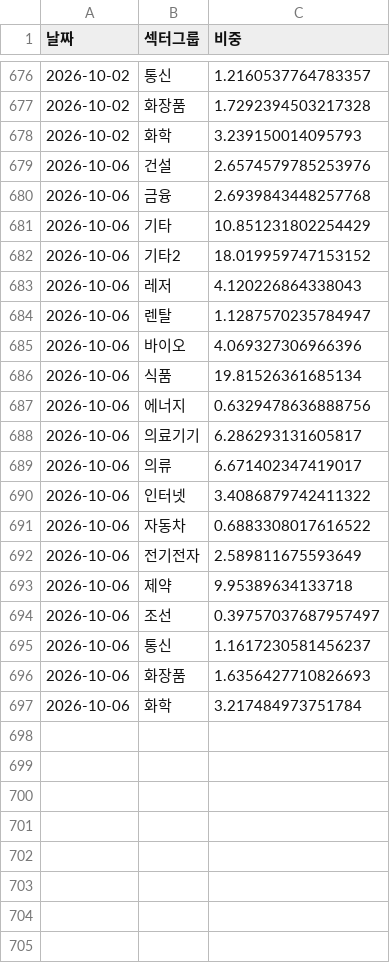
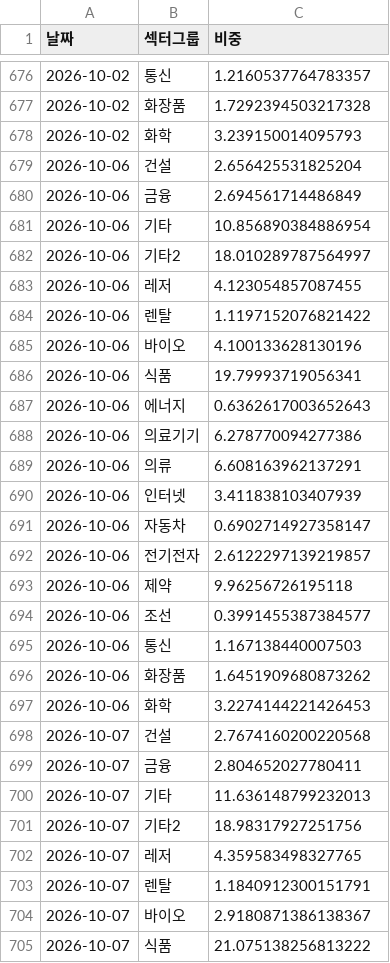
Before and after one commit to frel7022-png/orchestra, a CSV file: sector_history.csv, drawn as a sheet; only a part is shown, gaps mark what is left out; the diff covers the shown part only.

```diff
--- a/sector_history.csv
+++ b/sector_history.csv
@@ -678,20 +678,28 @@
 2026-10-02,화학,3.239150014095793
-2026-10-06,건설,2.6574579785253976
-2026-10-06,금융,2.6939843448257768
-2026-10-06,기타,10.851231802254429
-2026-10-06,기타2,18.019959747153152
-2026-10-06,레저,4.120226864338043
-2026-10-06,렌탈,1.1287570235784947
-2026-10-06,바이오,4.069327306966396
-2026-10-06,식품,19.81526361685134
-2026-10-06,에너지,0.6329478636888756
-2026-10-06,의료기기,6.286293131605817
-2026-10-06,의류,6.671402347419017
-2026-10-06,인터넷,3.4086879742411322
-2026-10-06,자동차,0.6883308017616522
-2026-10-06,전기전자,2.589811675593649
-2026-10-06,제약,9.95389634133718
-2026-10-06,조선,0.39757037687957497
-2026-10-06,통신,1.1617230581456237
-2026-10-06,화장품,1.6356427710826693
-2026-10-06,화학,3.217484973751784
+2026-10-06,건설,2.656425531825204
+2026-10-06,금융,2.694561714486849
+2026-10-06,기타,10.856890384886954
+2026-10-06,기타2,18.010289787564997
+2026-10-06,레저,4.123054857087455
+2026-10-06,렌탈,1.1197152076821422
+2026-10-06,바이오,4.100133628130196
+2026-10-06,식품,19.79993719056341
+2026-10-06,에너지,0.6362617003652643
+2026-10-06,의료기기,6.278770094277386
+2026-10-06,의류,6.608163962137291
+2026-10-06,인터넷,3.411838103407939
+2026-10-06,자동차,0.6902714927358147
+2026-10-06,전기전자,2.6122297139219857
+2026-10-06,제약,9.96256726195118
+2026-10-06,조선,0.3991455387384577
+2026-10-06,통신,1.167138440007503
+2026-10-06,화장품,1.6451909680873262
+2026-10-06,화학,3.2274144221426453
+2026-10-07,건설,2.7674160200220568
+2026-10-07,금융,2.804652027780411
+2026-10-07,기타,11.636148799232013
+2026-10-07,기타2,18.98317927251756
+2026-10-07,레저,4.359583498327765
+2026-10-07,렌탈,1.1840912300151791
+2026-10-07,바이오,2.9180871386138367
+2026-10-07,식품,21.075138256813222
```
Also changed, not shown: 10 added rows and 1 edited cell elsewhere in this file, asset_history.csv, bigcap_history.csv, 4 other files.
